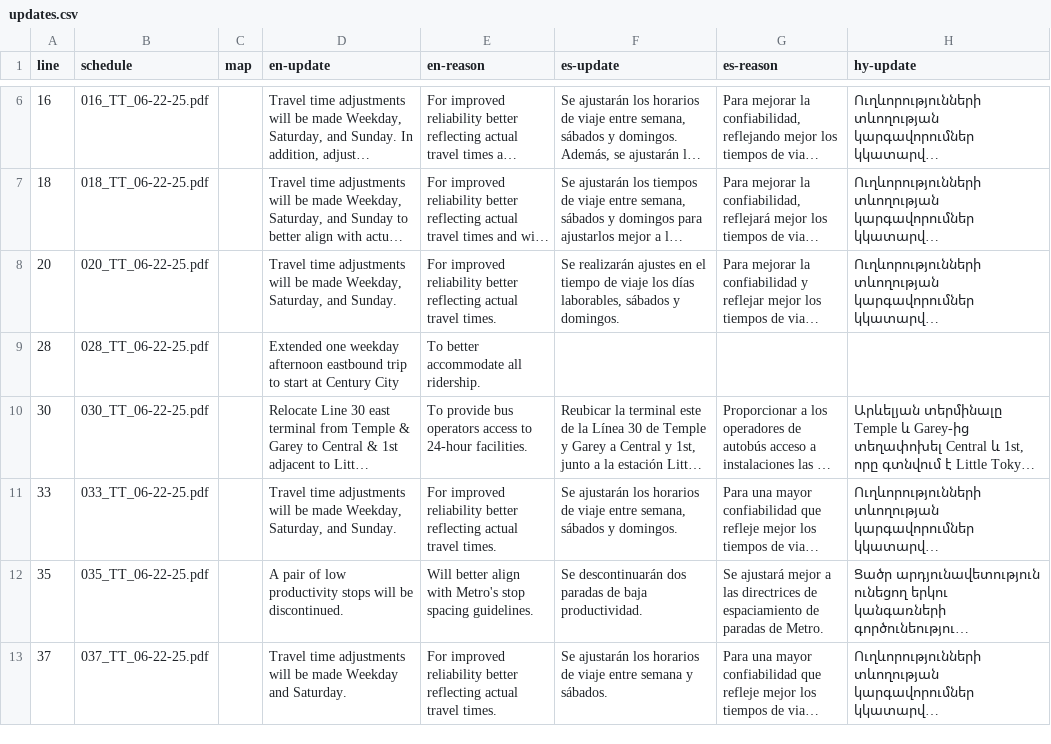
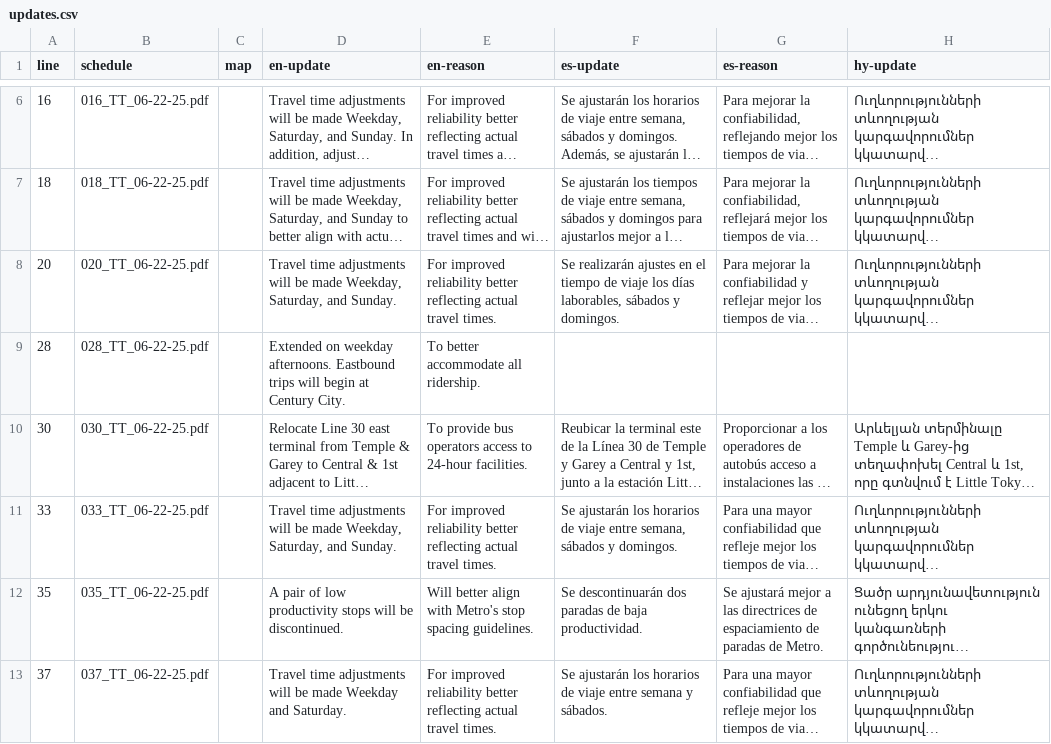
Before and after one commit to LACMTA/mybus-v3, a CSV file: src/_data/2025-06/updates.csv, drawn as a sheet; only a part is shown, gaps mark what is left out; long unchanged cells end in …; the diff covers the shown part only; the diff names each change by its address in the sheet, - before the commit and + after, or states it on an @@ line.

```diff
--- a/src/_data/2025-06/updates.csv
+++ b/src/_data/2025-06/updates.csv
-D9 (en-update): Extended one weekday afternoon eastbound trip to start at Century City
+D9 (en-update): Extended on weekday afternoons. Eastbound trips will begin at Century City.
```
Also changed, not shown: 61 edited cells elsewhere in this file, 16 other files.
